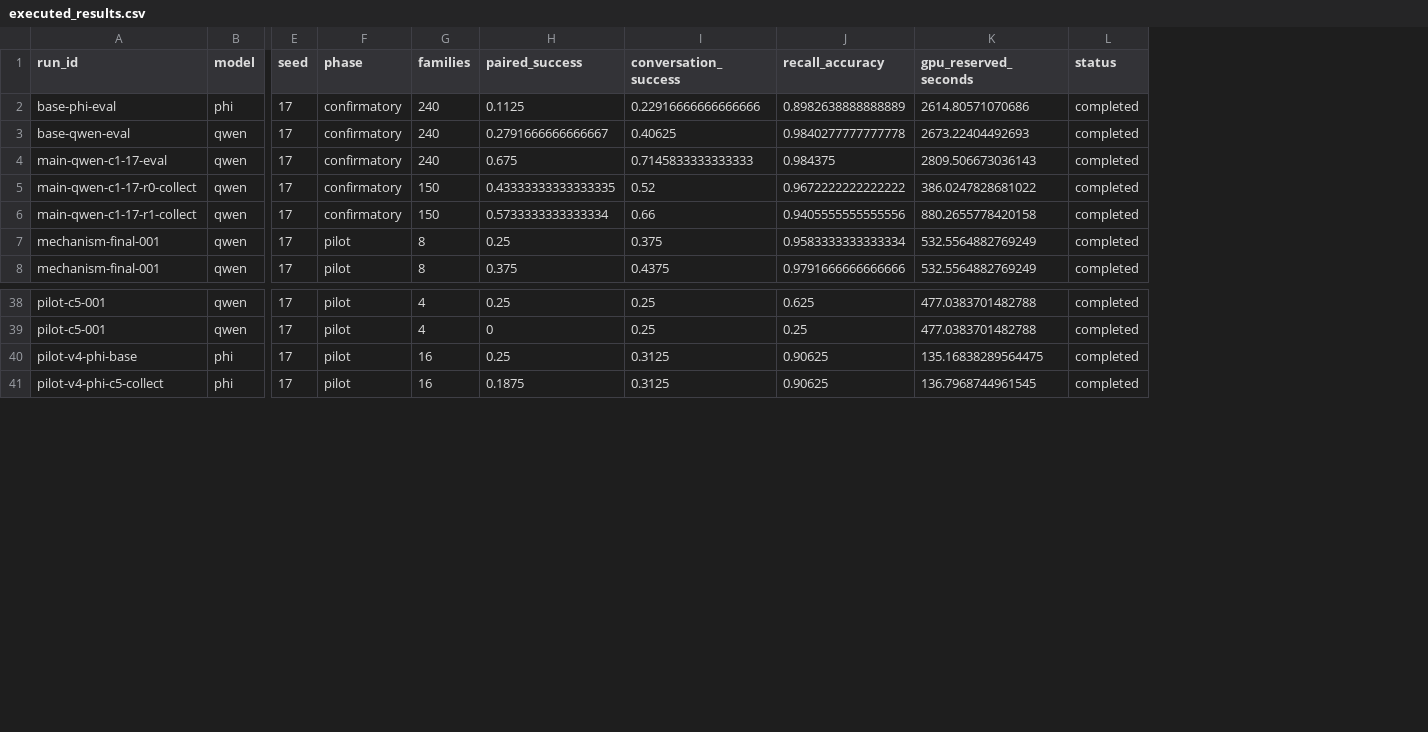
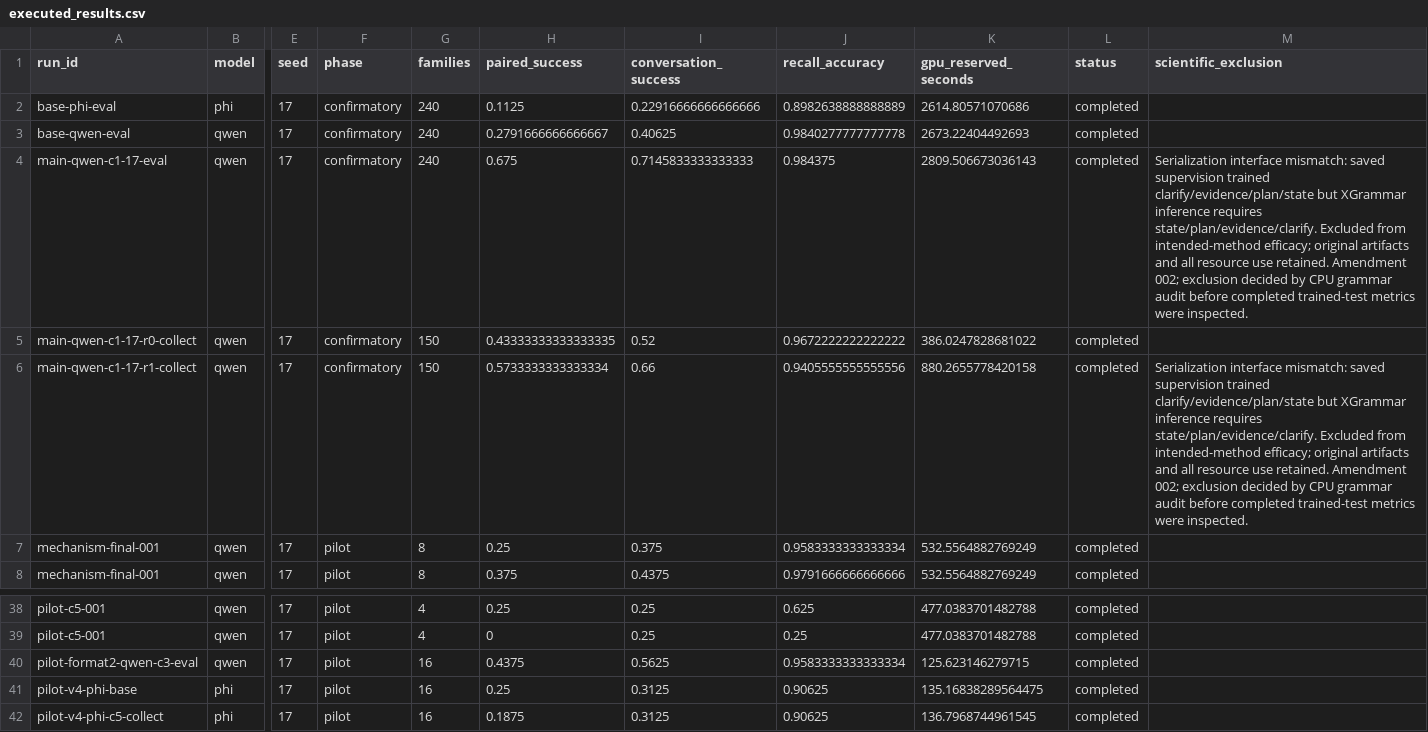
Before and after one commit to mantzaris/IntelliSys2027, a CSV file: dualingCharacters/reports/tables/executed_results.csv, drawn as a sheet; only a part is shown, gaps mark what is left out; rows hold the shown columns only; the diff names each change by its address in the sheet, - before the commit and + after, or states it on an @@ line.

Commit message:
Qualify excluded pilot evidence and retain bounded-output failures

```diff
--- a/dualingCharacters/reports/tables/executed_results.csv
+++ b/dualingCharacters/reports/tables/executed_results.csv
+column M (scientific_exclusion), rows 4-6: Serialization interface mismatch: saved supervision trained clarify/evidence/plan/state but XGrammar inference requires state/plan/evidence/clarify. Excluded from intended-method efficacy; original artifacts and all resource use retained. Amendment 002; exclusion decided by CPU grammar audit before completed trained-test metrics were inspected. |  | Serialization interface mismatch: saved supervision trained clarify/evidence/plan/state but XGrammar inference requires state/plan/evidence/clarify. Excluded from intended-method efficacy; original artifacts and all resource use retained. Amendment 002; exclusion decided by CPU grammar audit before completed trained-test metrics were inspected.
+row 40: pilot-format2-qwen-c3-eval | qwen | 17 | pilot | 16 | 0.4375 | 0.5625 | 0.9583333333333334 | 125.623146279715 | completed
```
Also changed, not shown: dualingCharacters/reports/tables/serialization_pilots.csv, 12 other files.
